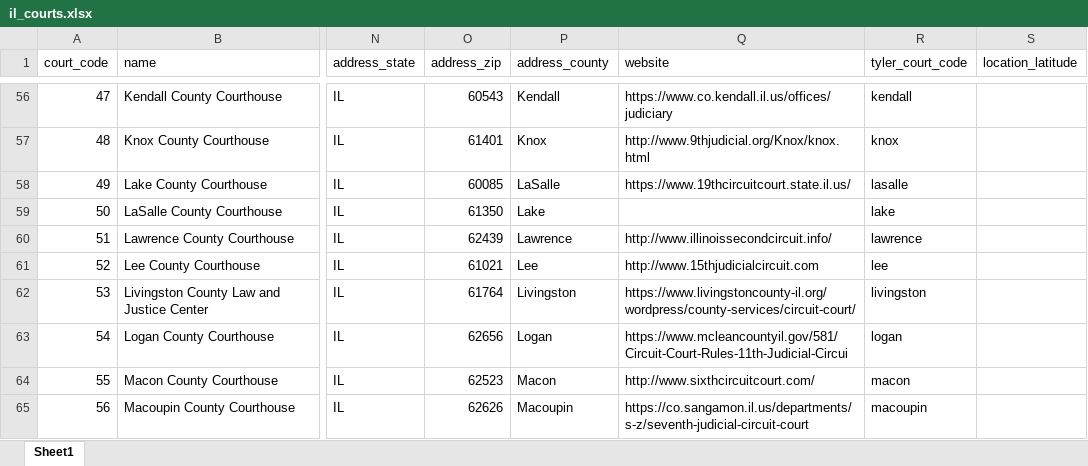
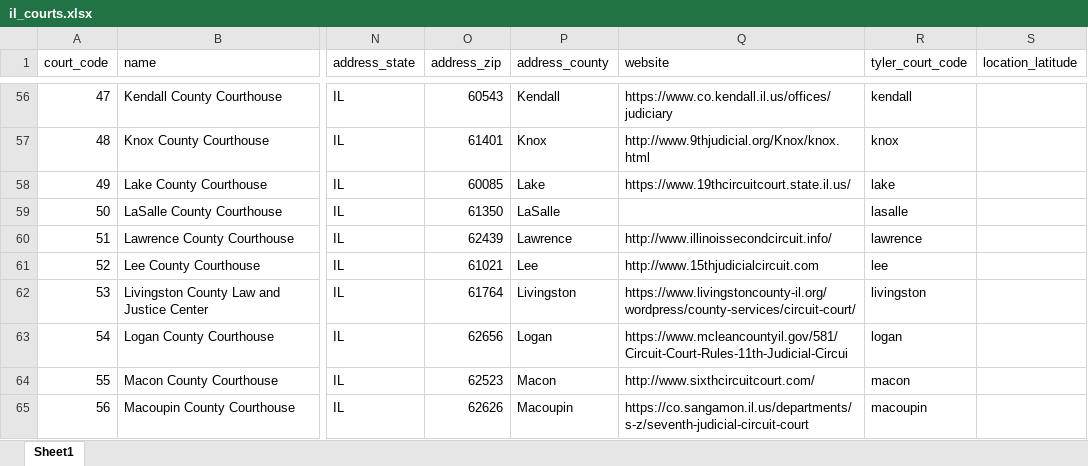
Before and after one commit to mnewsted/docassemble-ILAO, an Excel workbook: docassemble/ILAO/data/sources/il_courts.xlsx, sheet Sheet1, drawn as a sheet; only a part is shown, gaps mark what is left out; values as stored, in another font and other column widths than the file's, no borders; the diff names each change by its address in the sheet, - before the commit and + after, or states it on an @@ line.

Commit message:
Lake and LaSalle were swapped

```diff
--- a/docassemble/ILAO/data/sources/il_courts.xlsx (sheet Sheet1)
+++ b/docassemble/ILAO/data/sources/il_courts.xlsx (sheet Sheet1)
-P58 (address_county): LaSalle
+P58 (address_county): Lake
-R58 (tyler_court_code): lasalle
+R58 (tyler_court_code): lake
-P59 (address_county): Lake
+P59 (address_county): LaSalle
-R59 (tyler_court_code): lake
+R59 (tyler_court_code): lasalle
```
